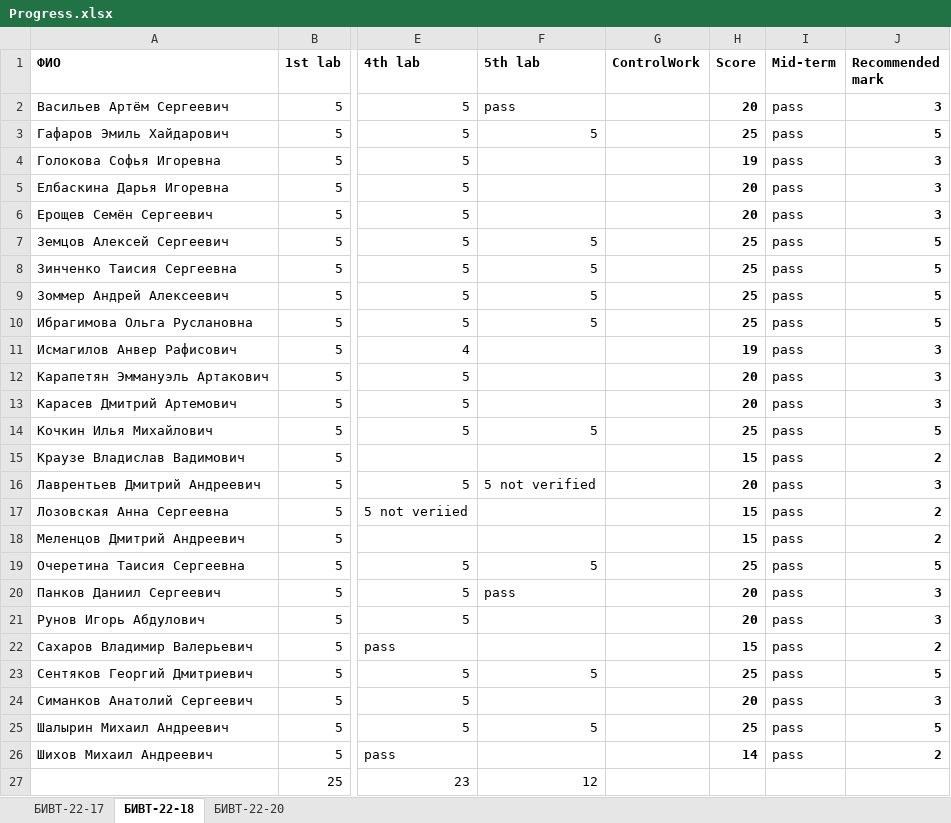
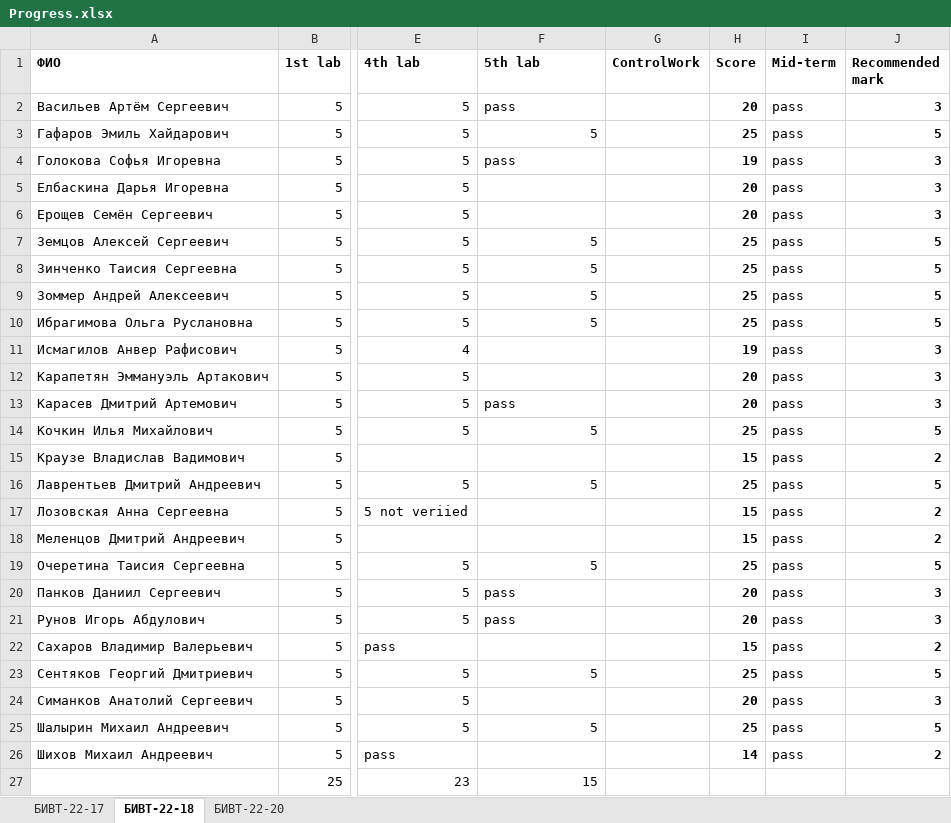
Before and after one commit to NemirovichMark/1st_Lesson, an Excel workbook: Progress.xlsx, sheet БИВТ-22-18, drawn as a sheet; only a part is shown, gaps mark what is left out; values as stored, in another font and other column widths than the file's, no borders; conditional formats not drawn; the diff names each change by its address in the sheet, - before the commit and + after, or states it on an @@ line.

```diff
--- a/Progress.xlsx (sheet БИВТ-22-18)
+++ b/Progress.xlsx (sheet БИВТ-22-18)
-F4 (5th lab): (empty)
+F4 (5th lab): pass
-F13 (5th lab): (empty)
+F13 (5th lab): pass
-F16 (5th lab): 5 not verified
+F16 (5th lab): 5
-H16 (Score): 20
+H16 (Score): 25
-J16 (Recommended mark): 3
+J16 (Recommended mark): 5
-F21 (5th lab): (empty)
+F21 (5th lab): pass
-F27 (5th lab): 12
+F27 (5th lab): 15
```
Also changed, not shown: sheet БИВТ-22-17, sheet БИВТ-22-20.
